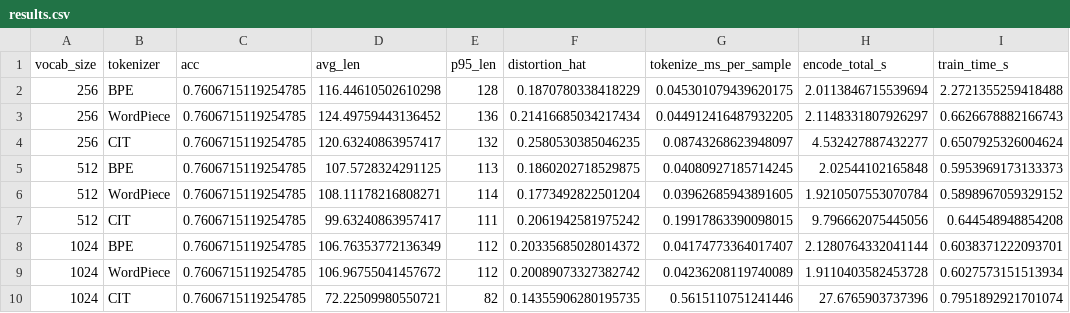
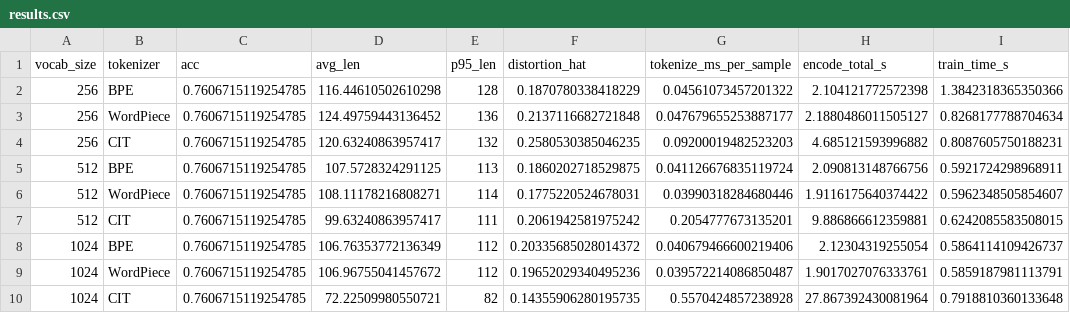
Before and after one commit to puyanguvic/cit, a CSV file: results/paper/e4_frontier/seed0/results.csv, drawn as a sheet; only a part is shown; the diff covers the shown part only.

```diff
--- a/results/paper/e4_frontier/seed0/results.csv
+++ b/results/paper/e4_frontier/seed0/results.csv
@@ -1,10 +1,10 @@
 vocab_size,tokenizer,acc,avg_len,p95_len,distortion_hat,tokenize_ms_per_sample,encode_total_s,train_time_s
-256,BPE,0.7606715119254785,116.44610502610298,128,0.1870780338418229,0.045301079439620175,2.0113846715539694,2.2721355259418488
-256,WordPiece,0.7606715119254785,124.49759443136452,136,0.21416685034217434,0.044912416487932205,2.1148331807926297,0.6626678882166743
-256,CIT,0.7606715119254785,120.63240863957417,132,0.2580530385046235,0.08743268623948097,4.532427887432277,0.6507925326004624
-512,BPE,0.7606715119254785,107.5728324291125,113,0.1860202718529875,0.04080927185714245,2.02544102165848,0.5953969173133373
-512,WordPiece,0.7606715119254785,108.11178216808271,114,0.1773492822501204,0.03962685943891605,1.9210507553070784,0.5898967059329152
-512,CIT,0.7606715119254785,99.63240863957417,111,0.2061942581975242,0.19917863390098015,9.796662075445056,0.644548948854208
-1024,BPE,0.7606715119254785,106.76353772136349,112,0.20335685028014372,0.04174773364017407,2.1280764332041144,0.6038371222093701
-1024,WordPiece,0.7606715119254785,106.96755041457672,112,0.20089073327382742,0.04236208119740089,1.9110403582453728,0.6027573151513934
-1024,CIT,0.7606715119254785,72.22509980550721,82,0.14355906280195735,0.5615110751241446,27.6765903737396,0.7951892921701074
+256,BPE,0.7606715119254785,116.44610502610298,128,0.1870780338418229,0.04561073457201322,2.104121772572398,1.3842318365350366
+256,WordPiece,0.7606715119254785,124.49759443136452,136,0.2137116682721848,0.047679655253887177,2.1880486011505127,0.8268177788704634
+256,CIT,0.7606715119254785,120.63240863957417,132,0.2580530385046235,0.09200019482523203,4.685121593996882,0.8087605750188231
+512,BPE,0.7606715119254785,107.5728324291125,113,0.1860202718529875,0.041126676835119724,2.090813148766756,0.5921724298968911
+512,WordPiece,0.7606715119254785,108.11178216808271,114,0.1775220524678031,0.03990318284680446,1.9116175640374422,0.5962348505854607
+512,CIT,0.7606715119254785,99.63240863957417,111,0.2061942581975242,0.2054777673135201,9.886866612359881,0.6242085583508015
+1024,BPE,0.7606715119254785,106.76353772136349,112,0.20335685028014372,0.040679466600219406,2.12304319255054,0.5864114109426737
+1024,WordPiece,0.7606715119254785,106.96755041457672,112,0.19652029340495236,0.039572214086850487,1.9017027076333761,0.5859187981113791
+1024,CIT,0.7606715119254785,72.22509980550721,82,0.14355906280195735,0.5570424857238928,27.867392430081964,0.7918810360133648
```
Also changed, not shown: 20 edited cells elsewhere in this file, e3_pareto.csv, results/paper/e2_uci/seed0/results.csv, 43 other files.
